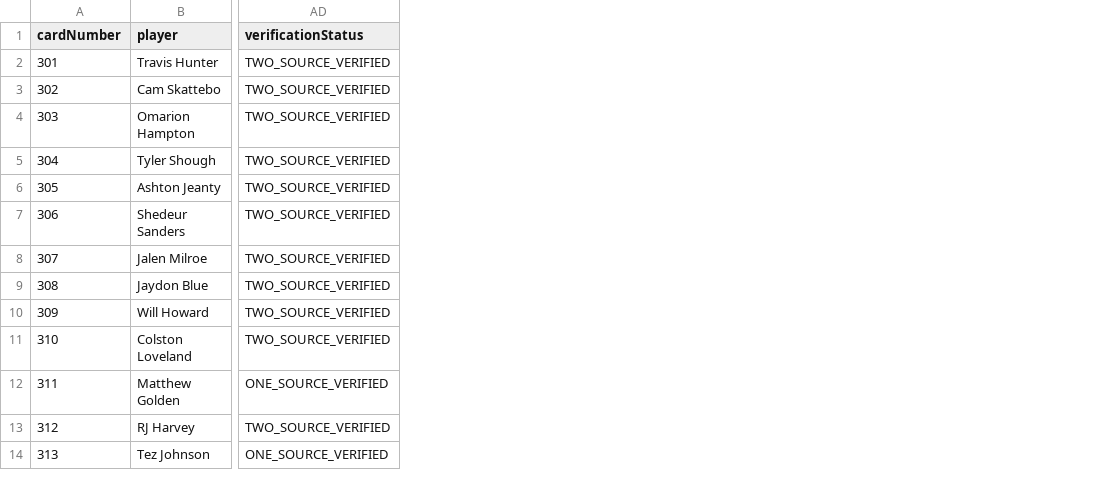
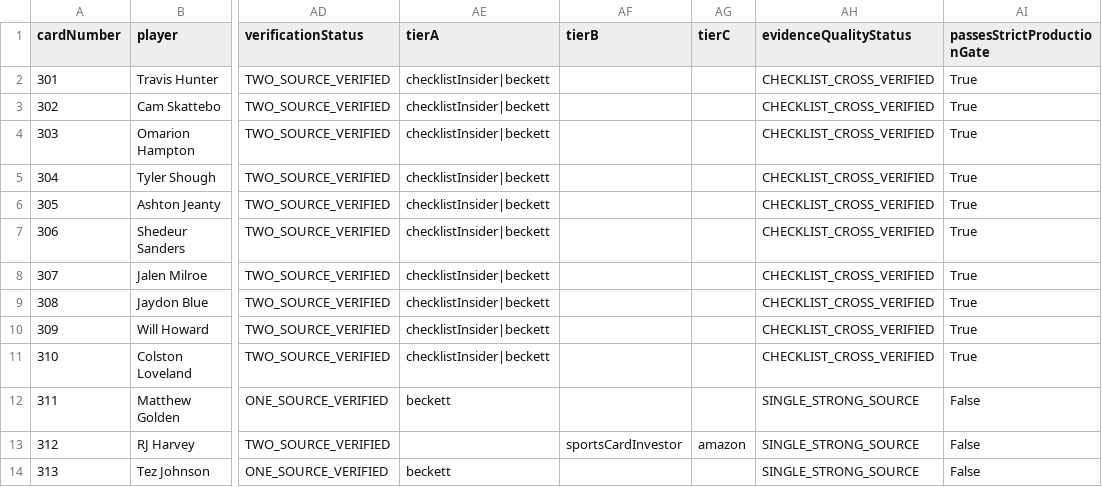
Before and after one commit to CardStormedge/cardstorm, a CSV file: data/checklists/football/2025/donruss-base-rated-rookie-evidence.csv, drawn as a sheet; only a part is shown, gaps mark what is left out; the diff names each change by its address in the sheet, - before the commit and + after, or states it on an @@ line.

```diff
--- a/data/checklists/football/2025/donruss-base-rated-rookie-evidence.csv
+++ b/data/checklists/football/2025/donruss-base-rated-rookie-evidence.csv
+column AE (tierA), rows 2-14: checklistInsider|beckett | checklistInsider|beckett | checklistInsider|beckett | checklistInsider|beckett | checklistInsider|beckett | checklistInsider|beckett | checklistInsider|beckett | checklistInsider|beckett | checklistInsider|beckett | checklistInsider|beckett | beckett |  | beckett
+column AF (tierB), row 13: sportsCardInvestor
+column AG (tierC), row 13: amazon
+column AH (evidenceQualityStatus), rows 2-14: CHECKLIST_CROSS_VERIFIED | CHECKLIST_CROSS_VERIFIED | CHECKLIST_CROSS_VERIFIED | CHECKLIST_CROSS_VERIFIED | CHECKLIST_CROSS_VERIFIED | CHECKLIST_CROSS_VERIFIED | CHECKLIST_CROSS_VERIFIED | CHECKLIST_CROSS_VERIFIED | CHECKLIST_CROSS_VERIFIED | CHECKLIST_CROSS_VERIFIED | SINGLE_STRONG_SOURCE | SINGLE_STRONG_SOURCE | SINGLE_STRONG_SOURCE
+column AI (passesStrictProductionGate), rows 2-14: True | True | True | True | True | True | True | True | True | True | False | False | False
```
Also changed, not shown: 4 other files.
